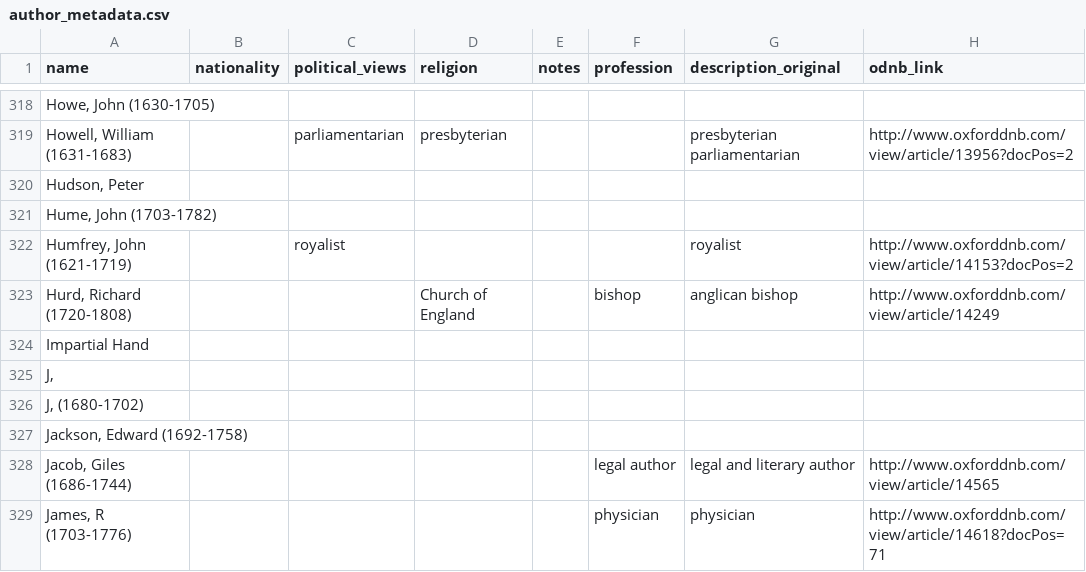
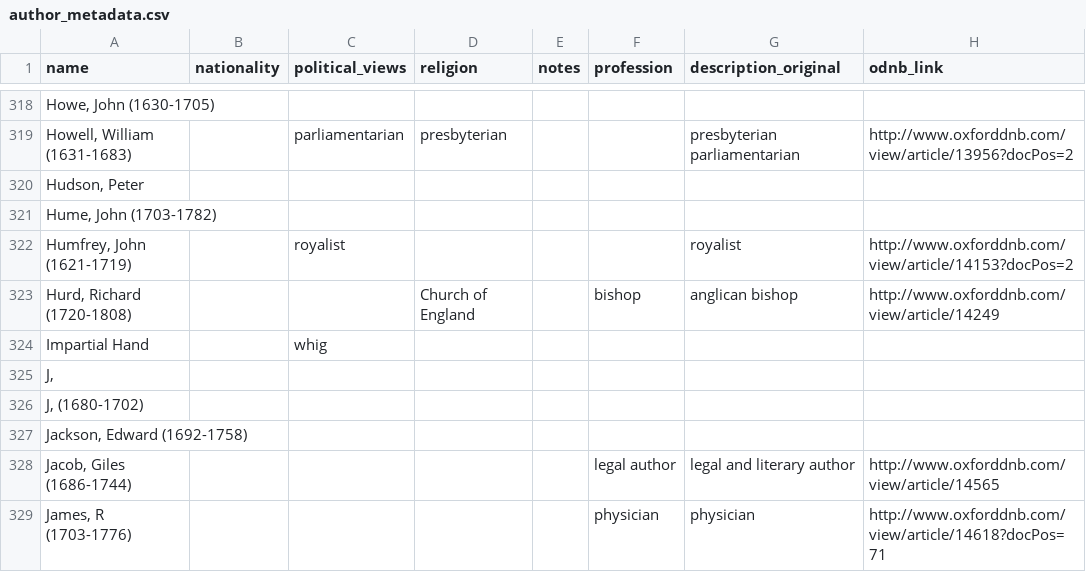
Before and after one commit to COMHIS/finnish-newspapers-data, a CSV file: authors-metadata/misc/author_metadata.csv, drawn as a sheet; only a part is shown, gaps mark what is left out; the diff covers the shown part only; the diff names each change by its address in the sheet, - before the commit and + after, or states it on an @@ line.

```diff
--- a/authors-metadata/misc/author_metadata.csv
+++ b/authors-metadata/misc/author_metadata.csv
-C324 (political_views): (empty)
+C324 (political_views): whig
```
Also changed, not shown: 11 edited cells elsewhere in this file.
